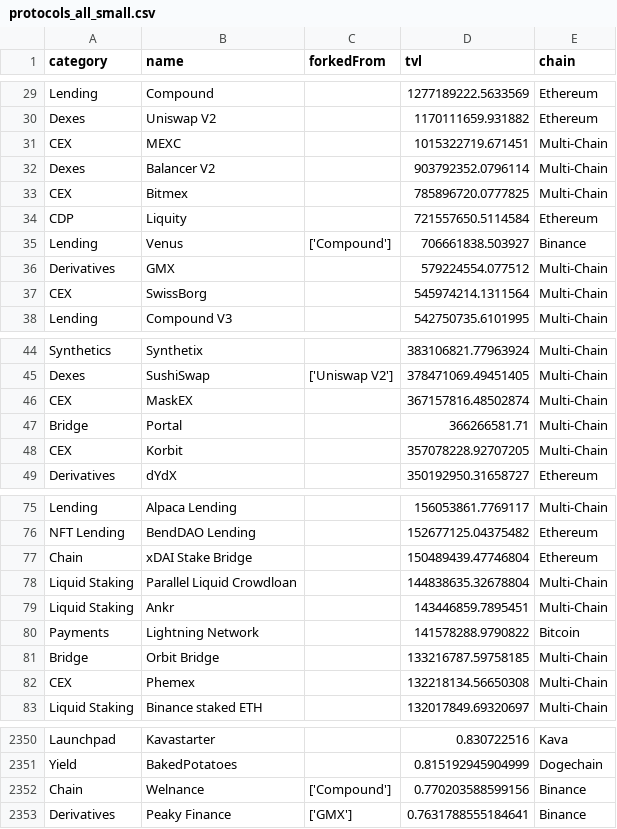
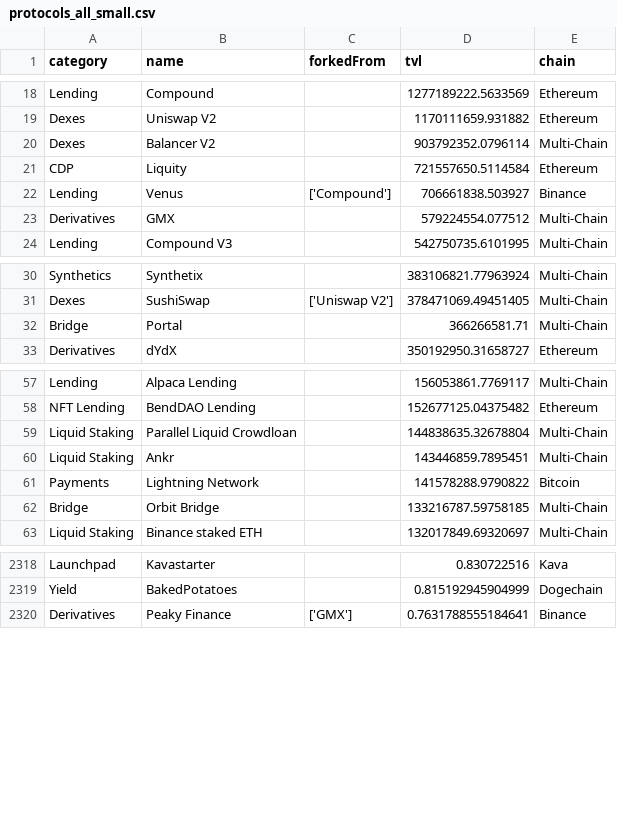
Before and after one commit to johngriffin/web3-protocol-diversity, a CSV file: protocols_all_small.csv, drawn as a sheet; only a part is shown, gaps mark what is left out; the diff covers the shown part only; the diff names each change by its address in the sheet, - before the commit and + after, or states it on an @@ line.

```diff
--- a/protocols_all_small.csv
+++ b/protocols_all_small.csv
-row 31: CEX | MEXC |  | 1015322719.671451 | Multi-Chain
-row 33: CEX | Bitmex |  | 785896720.0777825 | Multi-Chain
-row 37: CEX | SwissBorg |  | 545974214.1311564 | Multi-Chain
-row 46: CEX | MaskEX |  | 367157816.48502874 | Multi-Chain
-row 48: CEX | Korbit |  | 357078228.92707205 | Multi-Chain
-row 77: Chain | xDAI Stake Bridge |  | 150489439.47746804 | Ethereum
-row 82: CEX | Phemex |  | 132218134.56650308 | Multi-Chain
-row 2352: Chain | Welnance | ['Compound'] | 0.770203588599156 | Binance
```
Also changed, not shown: 25 removed rows elsewhere in this file, forks_by_protocol.csv, forks_summary.csv, 4 other files.
